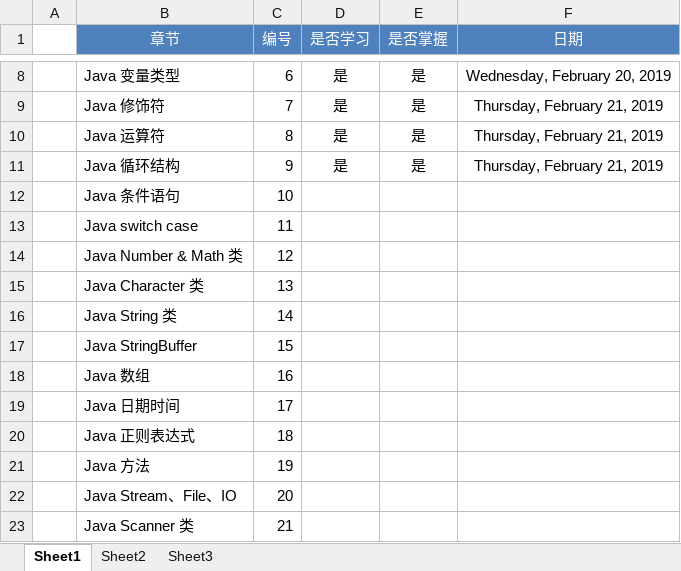
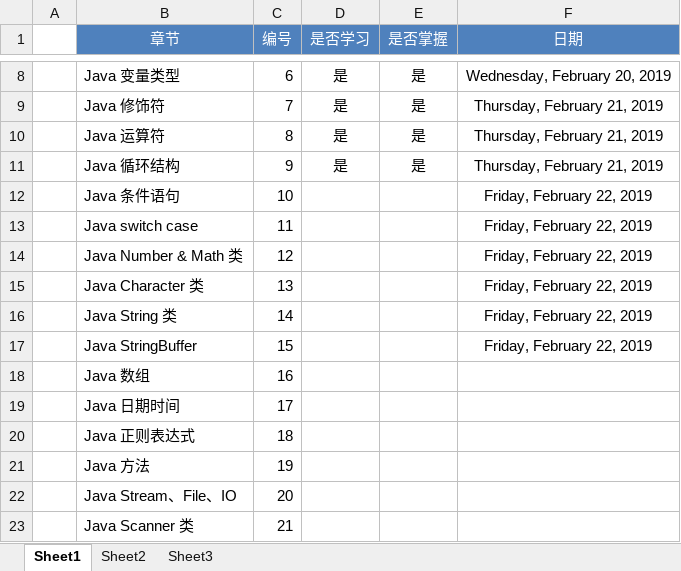
Before and after one commit to IfTimeIsOnOurSide/JavaFeature, an Excel workbook: dayLog/检查清单.xlsx, sheet Sheet1, drawn as a sheet; only a part is shown, gaps mark what is left out; values as stored, in another font and other column widths than the file's, no borders; the diff names each change by its address in the sheet, - before the commit and + after, or states it on an @@ line.

```diff
--- a/dayLog/检查清单.xlsx (sheet Sheet1)
+++ b/dayLog/检查清单.xlsx (sheet Sheet1)
-F12:F17 (日期): (empty)
+F12:F17 (日期): Friday, February 22, 2019
```
Also changed, not shown: 1 other file.
